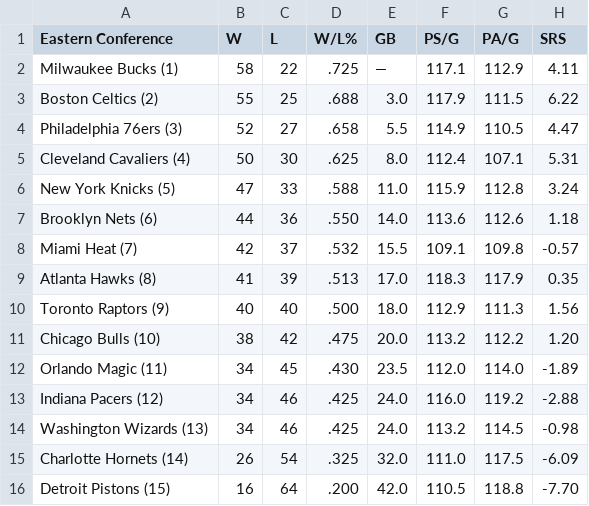
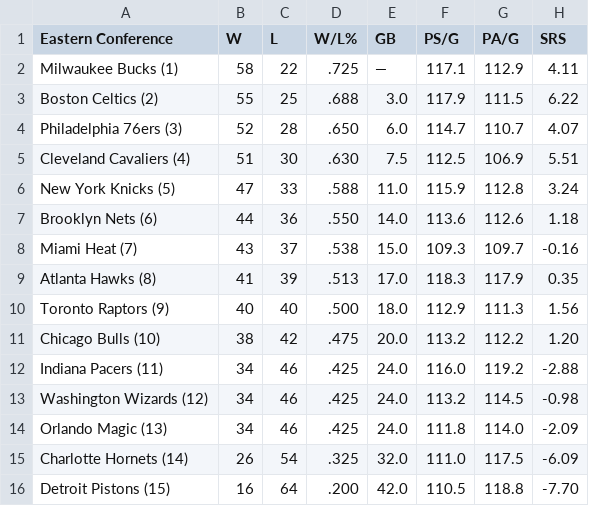
Before and after one commit to caHaber/flat-data-nba-standings, a CSV file: EAST_standings.csv, drawn as a sheet.

Commit message:
Flat: latest data (2023-04-07T16:09:44.704Z) {   "date": "2023-04-07T16:09:44.704Z",   "files": [     {       "name": "EAST_standings.csv",       "deltaBytes": 0,       "source": "https://www.espn.com/nba/standings"     },     {       "name": "NBA_2023.html",       "deltaBytes": 6,       "source": "https://www.espn.com/nba/standings"     },     {       "name": "WEST_standings.csv",       "deltaBytes": 0,       "source": "https://www.espn.com/nba/standings"     }   ] }

```diff
--- a/EAST_standings.csv
+++ b/EAST_standings.csv
@@ -3,7 +3,7 @@
 "Boston Celtics (2) ","55","25",".688","3.0","117.9","111.5","6.22"
-"Philadelphia 76ers (3) ","52","27",".658","5.5","114.9","110.5","4.47"
-"Cleveland Cavaliers (4) ","50","30",".625","8.0","112.4","107.1","5.31"
+"Philadelphia 76ers (3) ","52","28",".650","6.0","114.7","110.7","4.07"
+"Cleveland Cavaliers (4) ","51","30",".630","7.5","112.5","106.9","5.51"
 "New York Knicks (5) ","47","33",".588","11.0","115.9","112.8","3.24"
 "Brooklyn Nets (6) ","44","36",".550","14.0","113.6","112.6","1.18"
-"Miami Heat (7) ","42","37",".532","15.5","109.1","109.8","-0.57"
+"Miami Heat (7) ","43","37",".538","15.0","109.3","109.7","-0.16"
 "Atlanta Hawks (8) ","41","39",".513","17.0","118.3","117.9","0.35"
@@ -11,5 +11,5 @@
 "Chicago Bulls (10) ","38","42",".475","20.0","113.2","112.2","1.20"
-"Orlando Magic (11) ","34","45",".430","23.5","112.0","114.0","-1.89"
-"Indiana Pacers (12) ","34","46",".425","24.0","116.0","119.2","-2.88"
-"Washington Wizards (13) ","34","46",".425","24.0","113.2","114.5","-0.98"
+"Indiana Pacers (11) ","34","46",".425","24.0","116.0","119.2","-2.88"
+"Washington Wizards (12) ","34","46",".425","24.0","113.2","114.5","-0.98"
+"Orlando Magic (13) ","34","46",".425","24.0","111.8","114.0","-2.09"
 "Charlotte Hornets (14) ","26","54",".325","32.0","111.0","117.5","-6.09"
```
Also changed, not shown: WEST_standings.csv, 1 other file.
